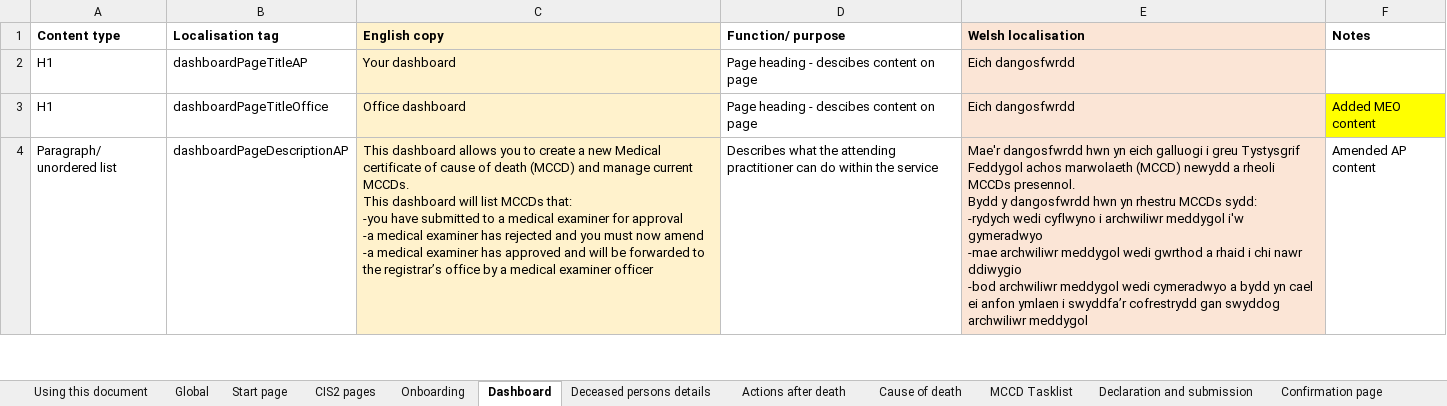
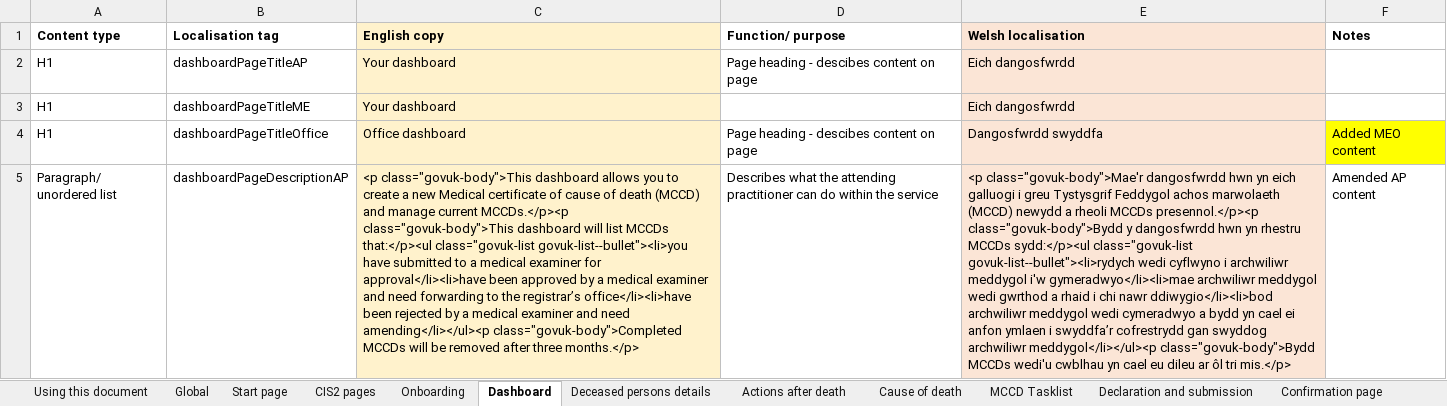
Before and after one commit to nhsbsa/medical-certificate-of-cause-of-death, an Excel workbook: app/data/MCCD-localisation.xlsx, sheet Dashboard, drawn as a sheet; only a part is shown; values as stored, in another font and other column widths than the file's, no borders; addresses are those after the commit; ↵ is a line break in a cell; the diff covers the shown part only; the diff names each change by its address in the sheet, - before the commit and + after, or states it on an @@ line.

Commit message:
Adding a bit of Welsh to the v11bi dashboard.

```diff
--- a/app/data/MCCD-localisation.xlsx (sheet Dashboard)
+++ b/app/data/MCCD-localisation.xlsx (sheet Dashboard)
+row 3: H1 | dashboardPageTitleME | Your dashboard |  | Eich dangosfwrdd
-E4 (Welsh localisation): Eich dangosfwrdd
+E4 (Welsh localisation): Dangosfwrdd swyddfa
-C5 (English copy): This dashboard allows you to create a new Medical certificate of cause of death (MCCD) and manage current MCCDs. ↵ This dashboard will list MCCDs that: ↵ -you have submitted to a medical examiner for approval ↵ -a medical examiner has rejected and you must now amend ↵ -a medical examiner has approved and will be forwarded to the registrar’s office by a medical examiner officer
+C5 (English copy): <p class="govuk-body">This dashboard allows you to create a new Medical certificate of cause of death (MCCD) and manage current MCCDs.</p><p class="govuk-body">This dashboard will list MCCDs that:</p><ul class="govuk-list govuk-list--bullet"><li>you have submitted to a medical examiner for approval</li><li>have been approved by a medical examiner and need forwarding to the registrar’s office</li><li>have been rejected by a medical examiner and need amending</li></ul><p class="govuk-body">Completed MCCDs will be removed after three months.</p>
-E5 (Welsh localisation): Mae'r dangosfwrdd hwn yn eich galluogi i greu Tystysgrif Feddygol achos marwolaeth (MCCD) newydd a rheoli MCCDs presennol. ↵ Bydd y dangosfwrdd hwn yn rhestru MCCDs sydd: ↵ -rydych wedi cyflwyno i archwiliwr meddygol i'w gymeradwyo ↵ -mae archwiliwr meddygol wedi gwrthod a rhaid i chi nawr ddiwygio ↵ -bod archwiliwr meddygol wedi cymeradwyo a bydd yn cael ei anfon ymlaen i swyddfa’r cofrestrydd gan swyddog archwiliwr meddygol
+E5 (Welsh localisation): <p class="govuk-body">Mae'r dangosfwrdd hwn yn eich galluogi i greu Tystysgrif Feddygol achos marwolaeth (MCCD) newydd a rheoli MCCDs presennol.</p><p class="govuk-body">Bydd y dangosfwrdd hwn yn rhestru MCCDs sydd:</p><ul class="govuk-list govuk-list--bullet"><li>rydych wedi cyflwyno i archwiliwr meddygol i'w gymeradwyo</li><li>mae archwiliwr meddygol wedi gwrthod a rhaid i chi nawr ddiwygio</li><li>bod archwiliwr meddygol wedi cymeradwyo a bydd yn cael ei anfon ymlaen i swyddfa’r cofrestrydd gan swyddog archwiliwr meddygol</li></ul><p class="govuk-body">Bydd MCCDs wedi'u cwblhau yn cael eu dileu ar ôl tri mis.</p>
```
Also changed, not shown: 1 added row and 4 edited cells elsewhere in this sheet, sheet Global, 2 other files.
